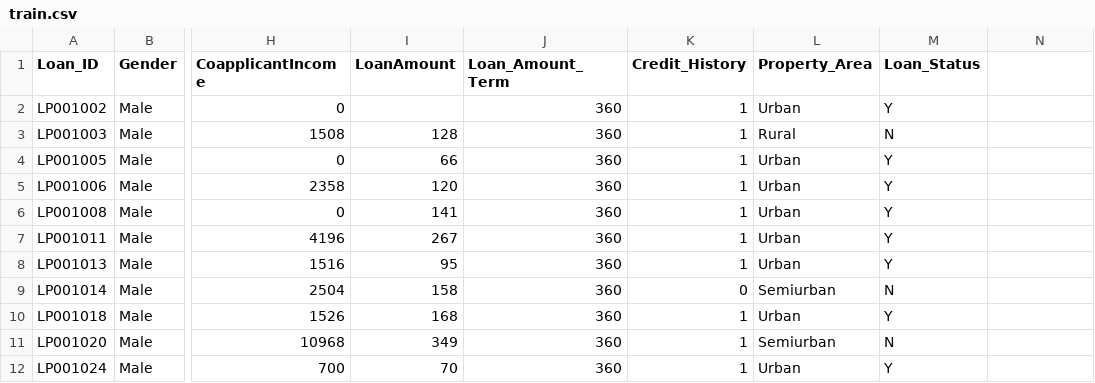
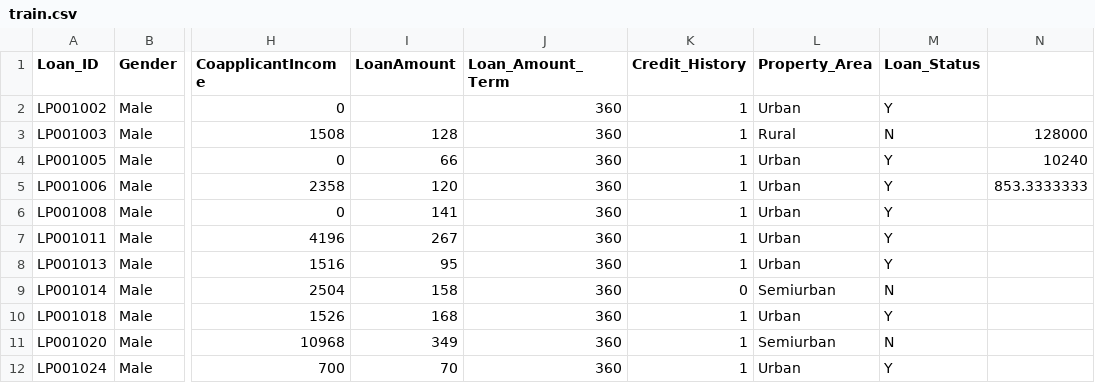
Before and after one commit to CharanKalshetty/LoanApprovalPredictionSystem, a CSV file: train.csv, drawn as a sheet; only a part is shown, gaps mark what is left out; the diff names each change by its address in the sheet, - before the commit and + after, or states it on an @@ line.

```diff
--- a/train.csv
+++ b/train.csv
-N3: (empty)
+N3: 128000
-N4: (empty)
+N4: 10240
-N5: (empty)
+N5: 853.3333333
```
Also changed, not shown: 10 other files.
